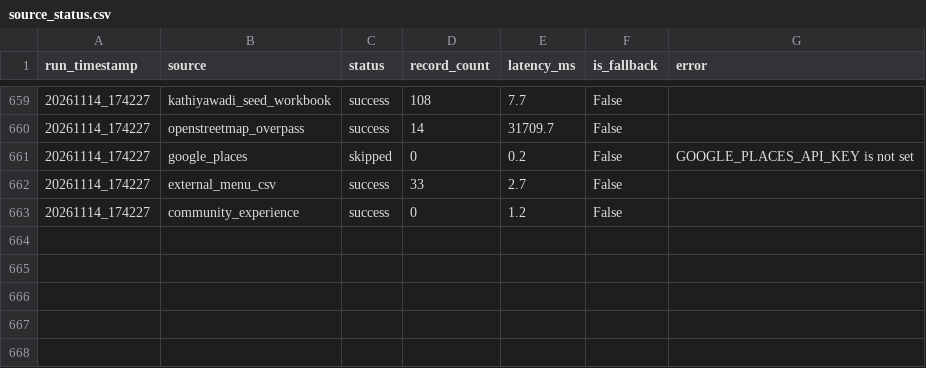
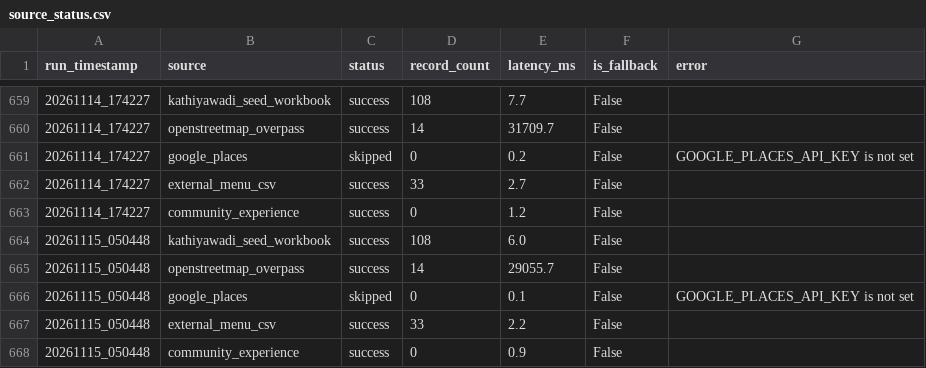
Before and after one commit to trambak001/data_restarant, a CSV file: data/monitoring/source_status.csv, drawn as a sheet; only a part is shown, gaps mark what is left out.

```diff
--- a/data/monitoring/source_status.csv
+++ b/data/monitoring/source_status.csv
@@ -663 +663,6 @@ run_timestamp,source,status,record_count,latency_ms,is_fallback,error
 20261114_174227,community_experience,success,0,1.2,False,
+20261115_050448,kathiyawadi_seed_workbook,success,108,6.0,False,
+20261115_050448,openstreetmap_overpass,success,14,29055.7,False,
+20261115_050448,google_places,skipped,0,0.1,False,GOOGLE_PLACES_API_KEY is not set
+20261115_050448,external_menu_csv,success,33,2.2,False,
+20261115_050448,community_experience,success,0,0.9,False,
```
Also changed, not shown: data/curated/latest/Fact_Menu_Price.csv, data/curated/latest/Restaurant.csv, 3 other files.
